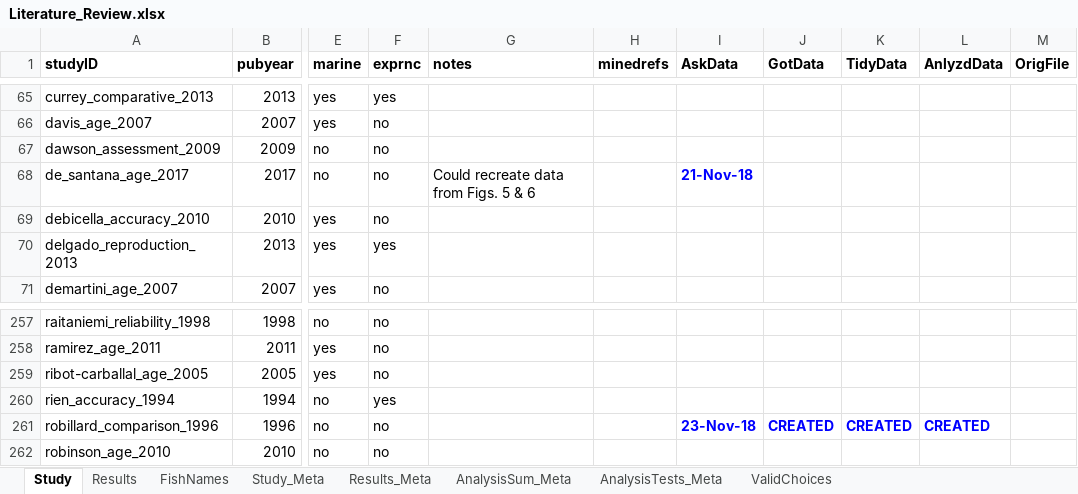
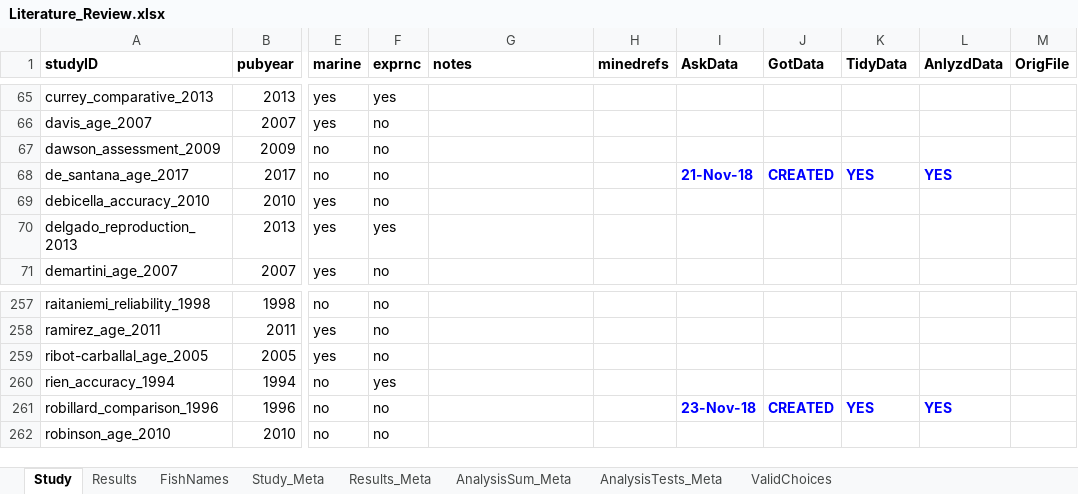
Before and after one commit to droglenc/AgePrecision, an Excel workbook: data/Literature_Review.xlsx, sheet Study, drawn as a sheet; only a part is shown, gaps mark what is left out; values as stored, in another font and other column widths than the file's, no borders; charts and pictures not drawn; the diff names each change by its address in the sheet, - before the commit and + after, or states it on an @@ line.

Commit message:
Added de Santana data

```diff
--- a/data/Literature_Review.xlsx (sheet Study)
+++ b/data/Literature_Review.xlsx (sheet Study)
-G68 (notes): Could recreate data from Figs. 5 & 6
+G68 (notes): (empty)
-J68 (GotData): (empty)
+J68 (GotData): CREATED
-K68 (TidyData): (empty)
+K68 (TidyData): YES
-L68 (AnlyzdData): (empty)
+L68 (AnlyzdData): YES
-K261 (TidyData): CREATED
+K261 (TidyData): YES
-L261 (AnlyzdData): CREATED
+L261 (AnlyzdData): YES
```
Also changed, not shown: sheet Results, 4 other files.
